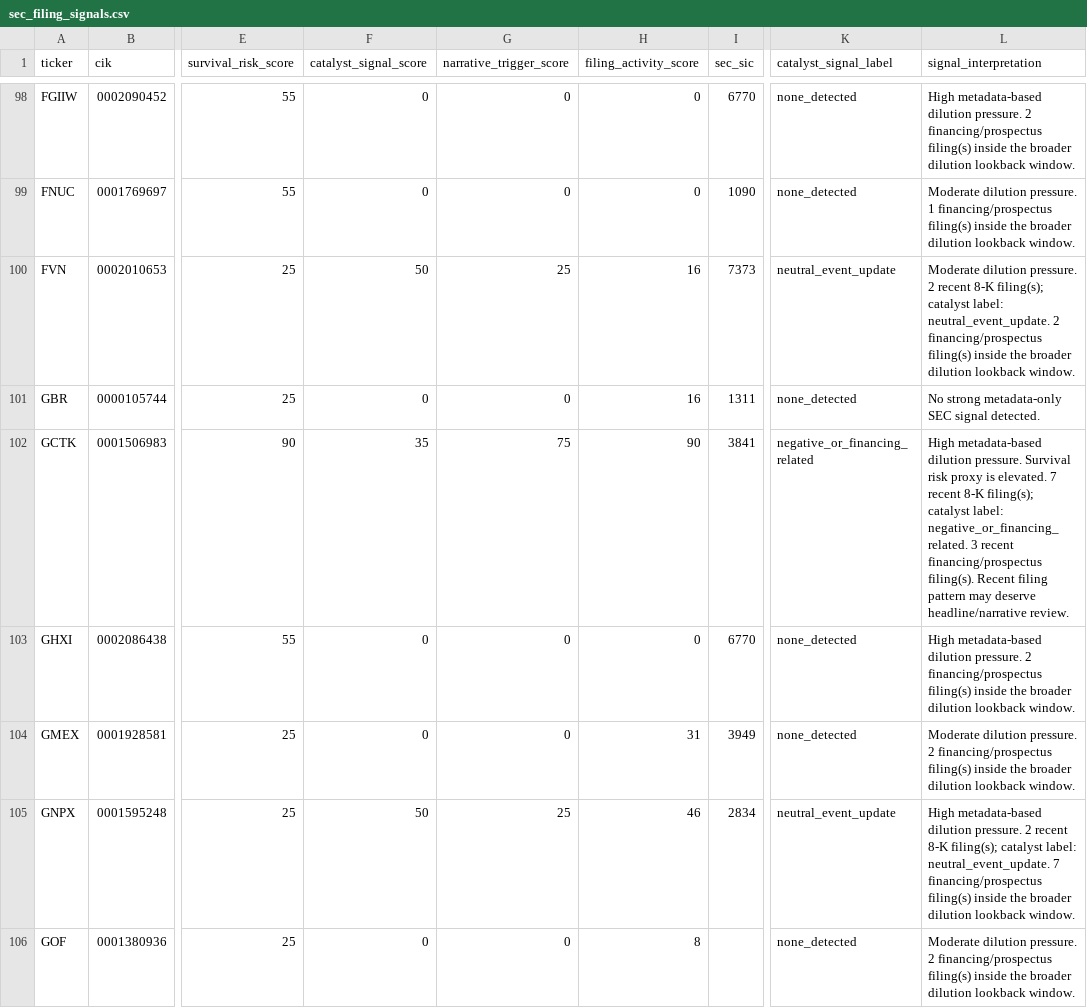
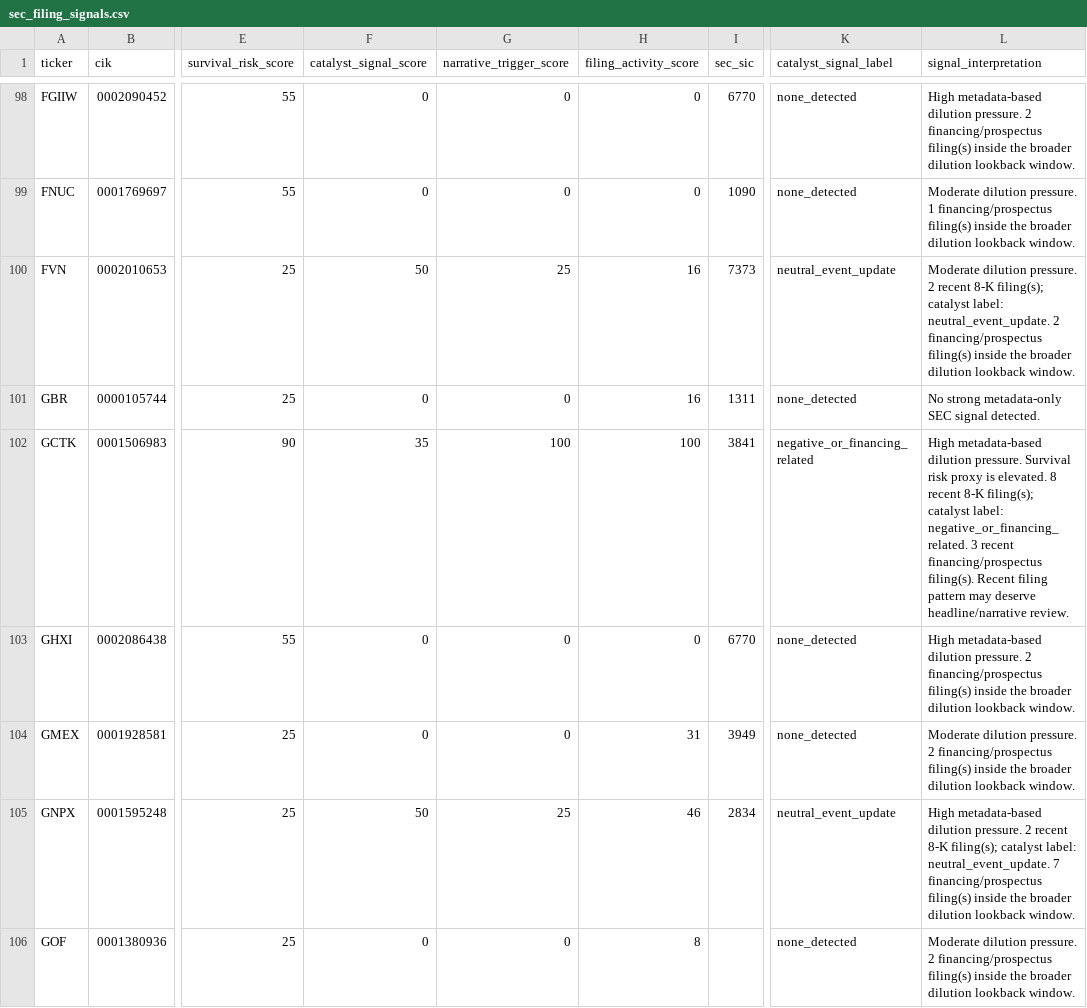
Before and after one commit to Kastnermj/mysterymachine, a CSV file: data/processed/sec_filing_signals.csv, drawn as a sheet; only a part is shown, gaps mark what is left out; the diff covers the shown part only; the diff names each change by its address in the sheet, - before the commit and + after, or states it on an @@ line.

```diff
--- a/data/processed/sec_filing_signals.csv
+++ b/data/processed/sec_filing_signals.csv
-G102 (narrative_trigger_score): 75
+G102 (narrative_trigger_score): 100
-H102 (filing_activity_score): 90
+H102 (filing_activity_score): 100
-L102 (signal_interpretation): …is elevated. 7 recent 8-K…
+L102 (signal_interpretation): …is elevated. 8 recent 8-K…
```
Also changed, not shown: 13 edited cells elsewhere in this file, data/processed/event_shocks.csv, data/processed/price_history_features.csv, 9 other files.
